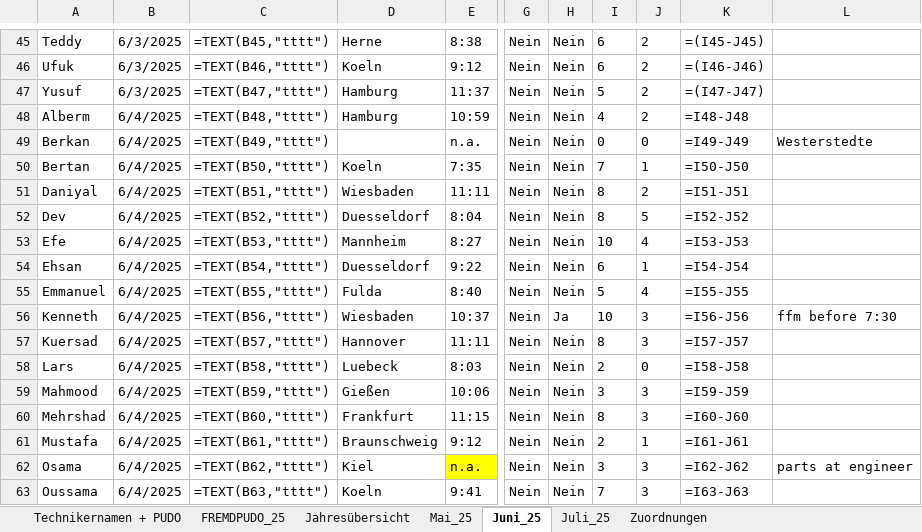
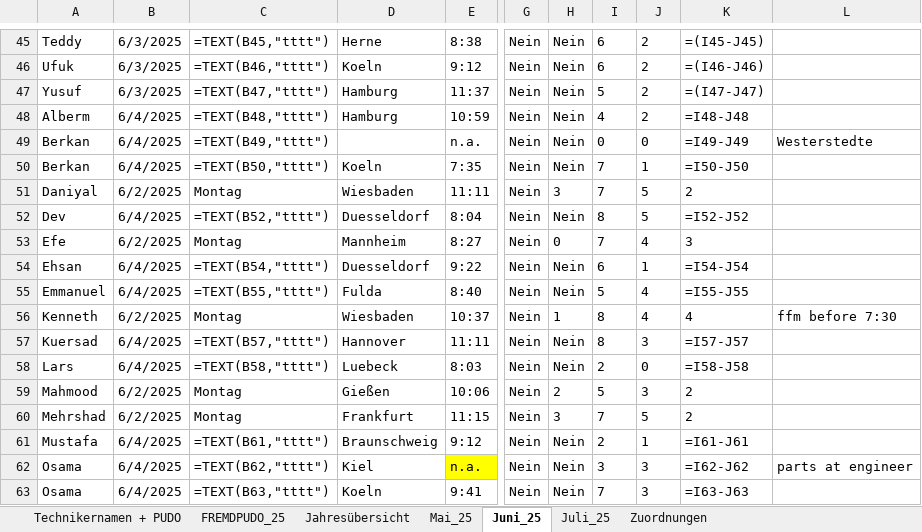
Before and after one commit to erenzmk/Dispatch, an Excel workbook: data/Liste.xlsx, sheet Juni_25, drawn as a sheet; only a part is shown, gaps mark what is left out; values as stored, in another font and other column widths than the file's, no borders; formulas without a stored value are shown as written; the diff covers the shown part only; the diff names each change by its address in the sheet, - before the commit and + after, or states it on an @@ line.

```diff
--- a/data/Liste.xlsx (sheet Juni_25)
+++ b/data/Liste.xlsx (sheet Juni_25)
-A50: Bertan
+A50: Berkan
-B51: 6/4/2025
+B51: 6/2/2025
-C51: =TEXT(B51,"tttt")
+C51: Montag
-H51: Nein
+H51: 3
-I51: 8
+I51: 7
-J51: 2
+J51: 5
-K51: =I51-J51
+K51: 2
-B53: 6/4/2025
+B53: 6/2/2025
-C53: =TEXT(B53,"tttt")
+C53: Montag
-H53: Nein
+H53: 0
-I53: 10
+I53: 7
-K53: =I53-J53
+K53: 3
-B56: 6/4/2025
+B56: 6/2/2025
-C56: =TEXT(B56,"tttt")
+C56: Montag
-H56: Ja
+H56: 1
-I56: 10
+I56: 8
-J56: 3
+J56: 4
-K56: =I56-J56
+K56: 4
-B59:B60: 6/4/2025
+B59:B60: 6/2/2025
-C59: =TEXT(B59,"tttt")
+C59: Montag
-H59: Nein
+H59: 2
-I59: 3
+I59: 5
-K59: =I59-J59
+K59: 2
-C60: =TEXT(B60,"tttt")
+C60: Montag
-H60: Nein
+H60: 3
-I60: 8
+I60: 7
-J60: 3
+J60: 5
-K60: =I60-J60
+K60: 2
-A63: Oussama
+A63: Osama
```
Also changed, not shown: 112 added rows and 167 edited cells elsewhere in this sheet.
